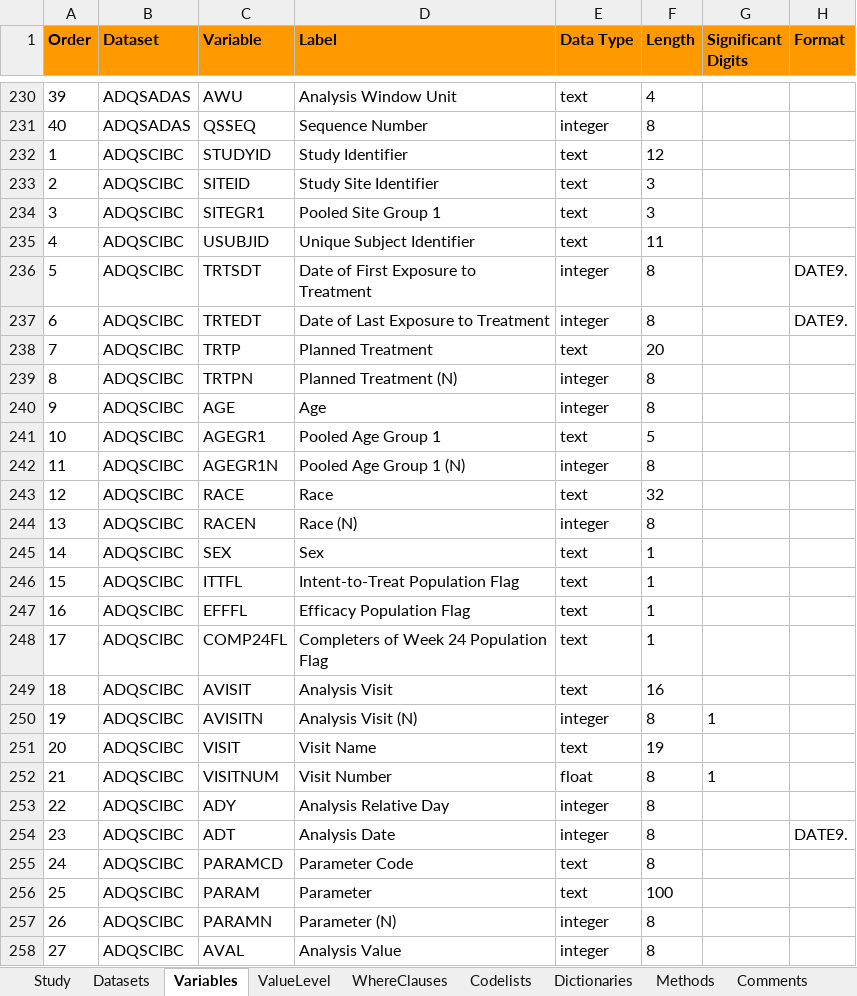
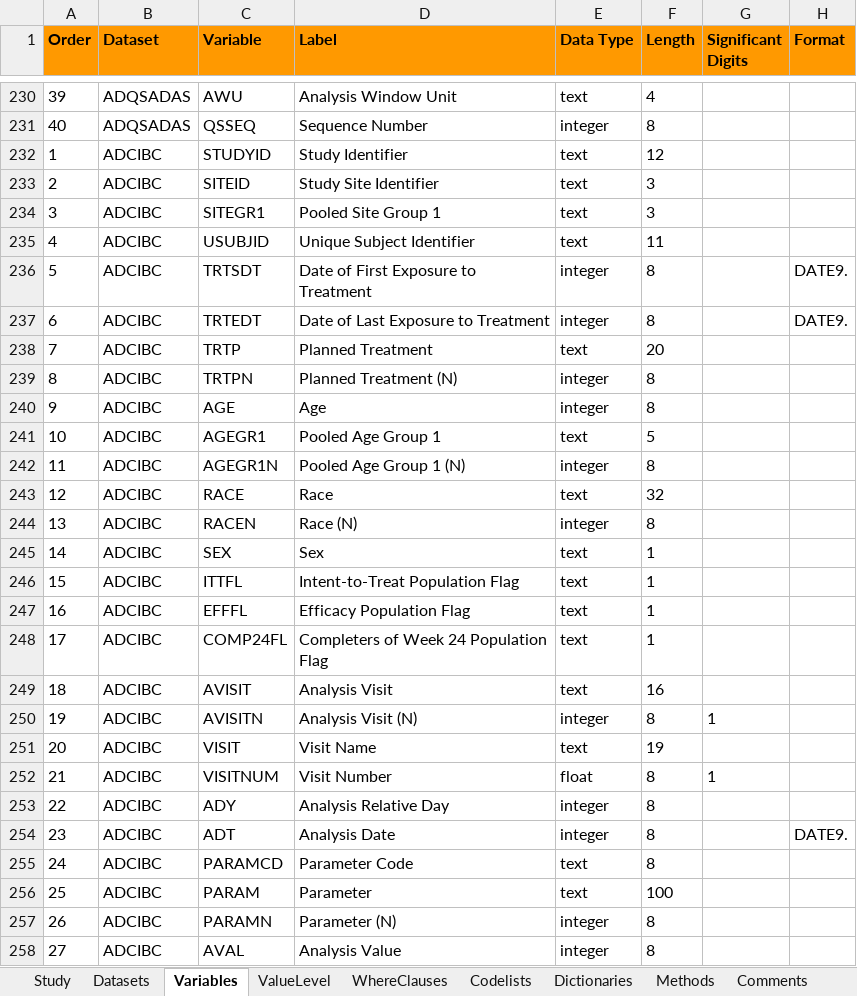
Before and after one commit to mtandp/TestDataFactory, an Excel workbook: Updated/SpecADaM_CDISCPILOT01_define2.xlsx, sheet Variables, drawn as a sheet; only a part is shown, gaps mark what is left out; values as stored, in another font and other column widths than the file's, no borders; the diff covers the shown part only; the diff names each change by its address in the sheet, - before the commit and + after, or states it on an @@ line.

```diff
--- a/Updated/SpecADaM_CDISCPILOT01_define2.xlsx (sheet Variables)
+++ b/Updated/SpecADaM_CDISCPILOT01_define2.xlsx (sheet Variables)
-B232:B258 (Dataset): ADQSCIBC
+B232:B258 (Dataset): ADCIBC
```
Also changed, not shown: 147 added rows, 52 edited cells and cell formats elsewhere in this sheet, sheet ValueLevel, sheet Codelists, sheet WhereClauses, sheet Methods, sheet Datasets, sheet Study, hidden cells, 4 other files.
